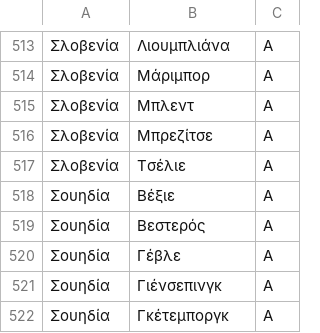
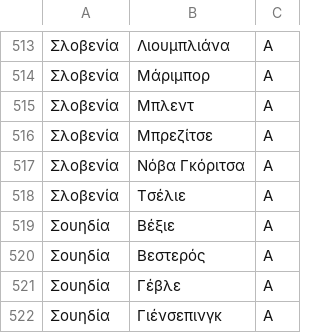
Before and after one commit to grnet/travel-expenses, a CSV file: travelsBackend/texpenses/data/countries.csv, drawn as a sheet; only a part is shown, gaps mark what is left out; the shorter side is filled out with more unchanged rows.

Commit message:
Add Nova Gorica to countries.csv

```diff
--- a/travelsBackend/texpenses/data/countries.csv
+++ b/travelsBackend/texpenses/data/countries.csv
@@ -516,2 +516,3 @@
 Σλοβενία,Μπρεζίτσε,A
+Σλοβενία,Νόβα Γκόριτσα,A
 Σλοβενία,Τσέλιε,A
```
